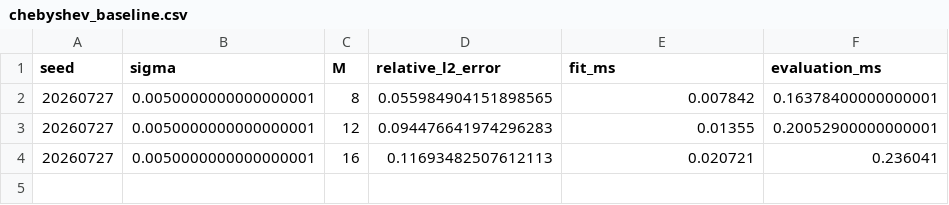
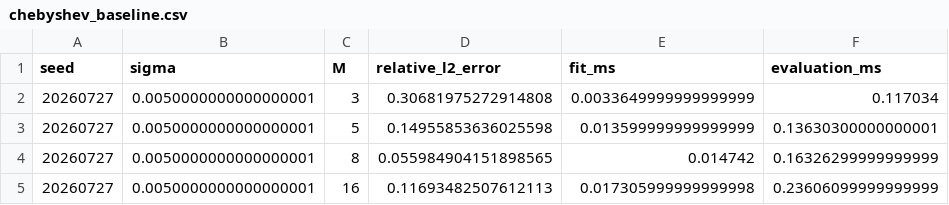
Before and after one commit to FranzJS/Learning-Parametrized-Hamiltonians, a CSV file: results/chebyshev_baseline.csv, drawn as a sheet.

Commit message:
Refresh Chebyshev benchmark results

```diff
--- a/results/chebyshev_baseline.csv
+++ b/results/chebyshev_baseline.csv
@@ -1,4 +1,5 @@
 seed,sigma,M,relative_l2_error,fit_ms,evaluation_ms
-20260727,0.0050000000000000001,8,0.055984904151898565,0.007842,0.16378400000000001
-20260727,0.0050000000000000001,12,0.094476641974296283,0.01355,0.20052900000000001
-20260727,0.0050000000000000001,16,0.11693482507612113,0.020721,0.236041
+20260727,0.0050000000000000001,3,0.30681975272914808,0.0033649999999999999,0.117034
+20260727,0.0050000000000000001,5,0.14955853636025598,0.013599999999999999,0.13630300000000001
+20260727,0.0050000000000000001,8,0.055984904151898565,0.014742,0.16326299999999999
+20260727,0.0050000000000000001,16,0.11693482507612113,0.017305999999999998,0.23606099999999999
```
